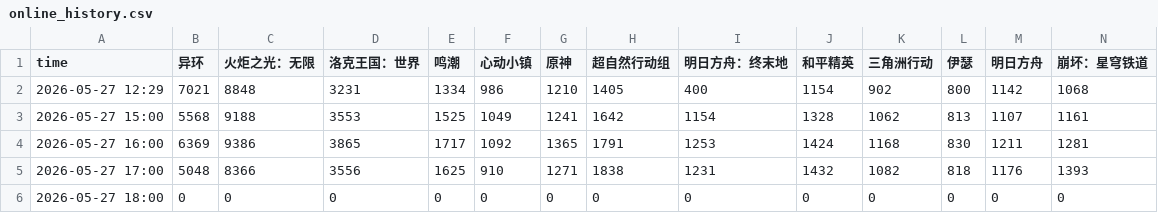
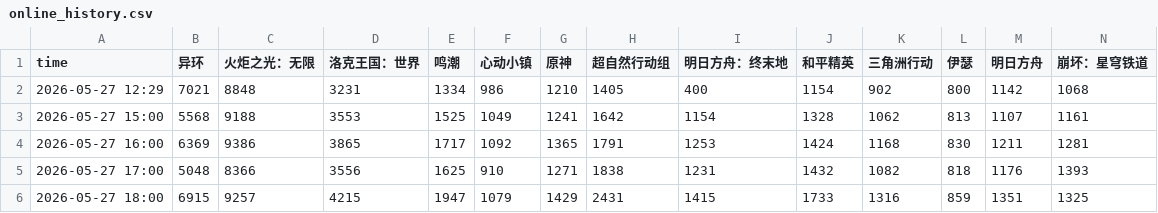
Before and after one commit to as167888/taptap-online-players, a CSV file: online_history.csv, drawn as a sheet; only a part is shown; the diff covers the shown part only; the diff names each change by its address in the sheet, - before the commit and + after, or states it on an @@ line.

```diff
--- a/online_history.csv
+++ b/online_history.csv
-B6 (异环): 0
+B6 (异环): 6915
-C6 (火炬之光：无限): 0
+C6 (火炬之光：无限): 9257
-D6 (洛克王国：世界): 0
+D6 (洛克王国：世界): 4215
-E6 (鸣潮): 0
+E6 (鸣潮): 1947
-F6 (心动小镇): 0
+F6 (心动小镇): 1079
-G6 (原神): 0
+G6 (原神): 1429
-H6 (超自然行动组): 0
+H6 (超自然行动组): 2431
-I6 (明日方舟：终末地): 0
+I6 (明日方舟：终末地): 1415
-J6 (和平精英): 0
+J6 (和平精英): 1733
-K6 (三角洲行动): 0
+K6 (三角洲行动): 1316
-L6 (伊瑟): 0
+L6 (伊瑟): 859
-M6 (明日方舟): 0
+M6 (明日方舟): 1351
-N6 (崩坏：星穹铁道): 0
+N6 (崩坏：星穹铁道): 1325
```
Also changed, not shown: 3 edited cells elsewhere in this file, 3 other files.
